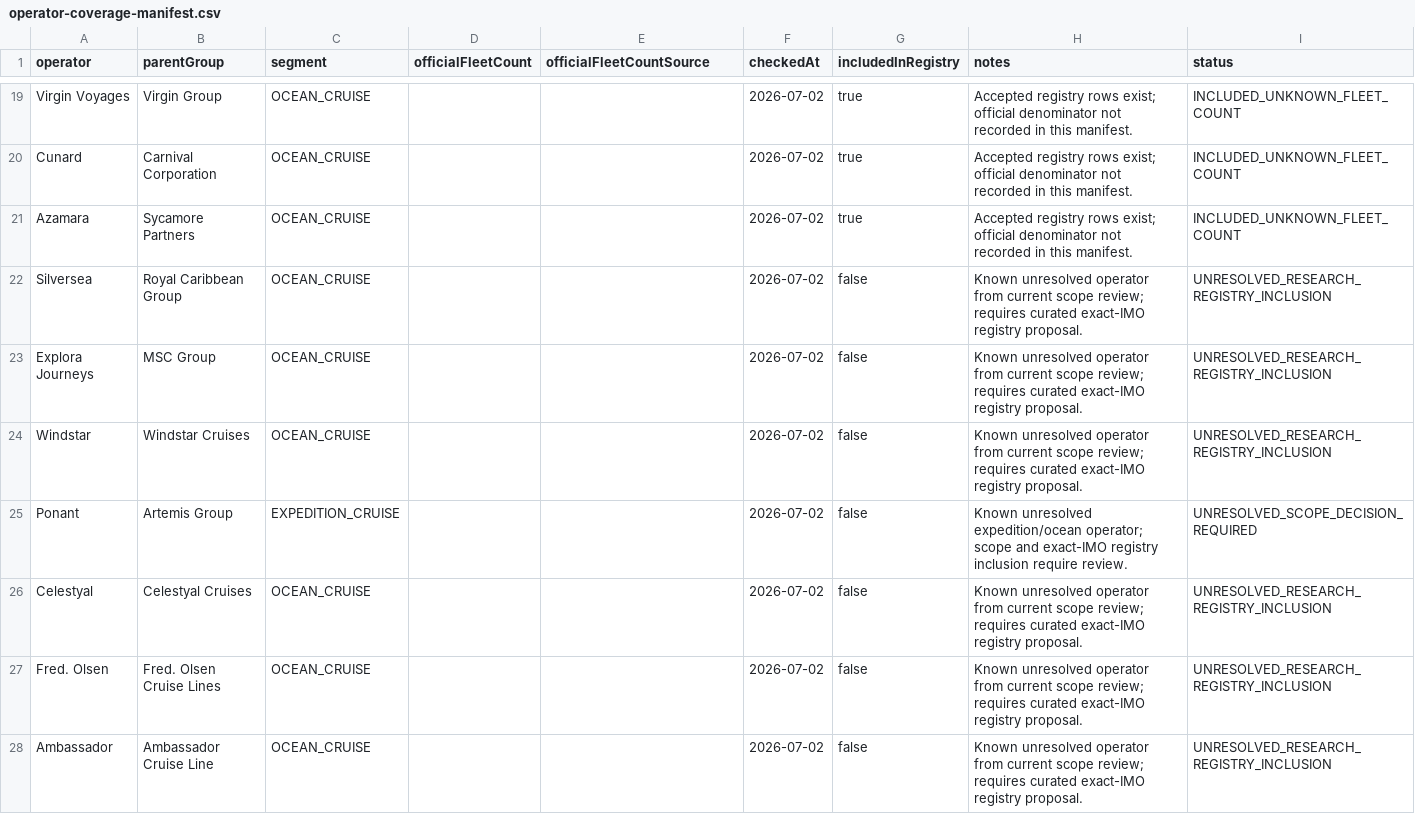
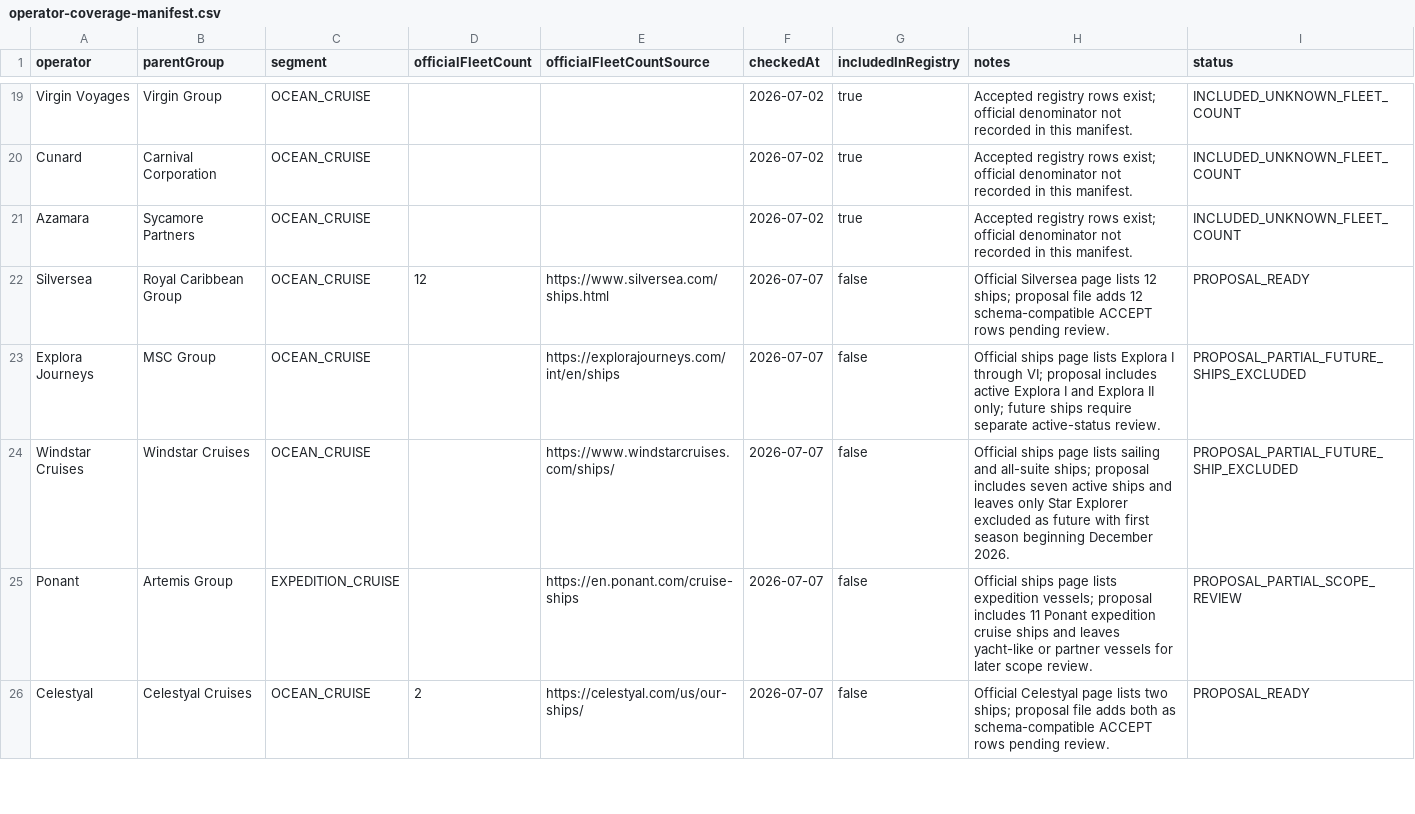
Before and after one commit to Uni1987/paperstraw, a CSV file: data/cruises/operator-coverage-manifest.csv, drawn as a sheet; only a part is shown, gaps mark what is left out; the diff covers the shown part only.

Commit message:
Add first-wave cruise registry expansion proposal

```diff
--- a/data/cruises/operator-coverage-manifest.csv
+++ b/data/cruises/operator-coverage-manifest.csv
@@ -21,8 +21,6 @@ Cunard,Carnival Corporation,OCEAN_CRUISE,,,2026-07-02,true,Accepted registry row
 Azamara,Sycamore Partners,OCEAN_CRUISE,,,2026-07-02,true,Accepted registry rows exist; official denominator not recorded in this manifest.,INCLUDED_UNKNOWN_FLEET_COUNT
-Silversea,Royal Caribbean Group,OCEAN_CRUISE,,,2026-07-02,false,Known unresolved operator from current scope review; requires curated exact-IMO registry proposal.,UNRESOLVED_RESEARCH_REGISTRY_INCLUSION
-Explora Journeys,MSC Group,OCEAN_CRUISE,,,2026-07-02,false,Known unresolved operator from current scope review; requires curated exact-IMO registry proposal.,UNRESOLVED_RESEARCH_REGISTRY_INCLUSION
-Windstar,Windstar Cruises,OCEAN_CRUISE,,,2026-07-02,false,Known unresolved operator from current scope review; requires curated exact-IMO registry proposal.,UNRESOLVED_RESEARCH_REGISTRY_INCLUSION
-Ponant,Artemis Group,EXPEDITION_CRUISE,,,2026-07-02,false,Known unresolved expedition/ocean operator; scope and exact-IMO registry inclusion require review.,UNRESOLVED_SCOPE_DECISION_REQUIRED
-Celestyal,Celestyal Cruises,OCEAN_CRUISE,,,2026-07-02,false,Known unresolved operator from current scope review; requires curated exact-IMO registry proposal.,UNRESOLVED_RESEARCH_REGISTRY_INCLUSION
-Fred. Olsen,Fred. Olsen Cruise Lines,OCEAN_CRUISE,,,2026-07-02,false,Known unresolved operator from current scope review; requires curated exact-IMO registry proposal.,UNRESOLVED_RESEARCH_REGISTRY_INCLUSION
-Ambassador,Ambassador Cruise Line,OCEAN_CRUISE,,,2026-07-02,false,Known unresolved operator from current scope review; requires curated exact-IMO registry proposal.,UNRESOLVED_RESEARCH_REGISTRY_INCLUSION
+Silversea,Royal Caribbean Group,OCEAN_CRUISE,12,https://www.silversea.com/ships.html,2026-07-07,false,Official Silversea page lists 12 ships; proposal file adds 12 schema-compatible ACCEPT rows pending review.,PROPOSAL_READY
+Explora Journeys,MSC Group,OCEAN_CRUISE,,https://explorajourneys.com/int/en/ships,2026-07-07,false,Official ships page lists Explora I through VI; proposal includes active Explora I and Explora II only; future ships require separate active-status review.,PROPOSAL_PARTIAL_FUTURE_SHIPS_EXCLUDED
+Windstar Cruises,Windstar Cruises,OCEAN_CRUISE,,https://www.windstarcruises.com/ships/,2026-07-07,false,Official ships page lists sailing and all-suite ships; proposal includes seven active ships and leaves only Star Explorer excluded as future with first season beginning December 2026.,PROPOSAL_PARTIAL_FUTURE_SHIP_EXCLUDED
+Ponant,Artemis Group,EXPEDITION_CRUISE,,https://en.ponant.com/cruise-ships,2026-07-07,false,Official ships page lists expedition vessels; proposal includes 11 Ponant expedition cruise ships and leaves yacht-like or partner vessels for later scope review.,PROPOSAL_PARTIAL_SCOPE_REVIEW
+Celestyal,Celestyal Cruises,OCEAN_CRUISE,2,https://celestyal.com/us/our-ships/,2026-07-07,false,Official Celestyal page lists two ships; proposal file adds both as schema-compatible ACCEPT rows pending review.,PROPOSAL_READY
```
Also changed, not shown: 3 added rows, 1 removed row and 8 edited cells elsewhere in this file, 2 other files.
